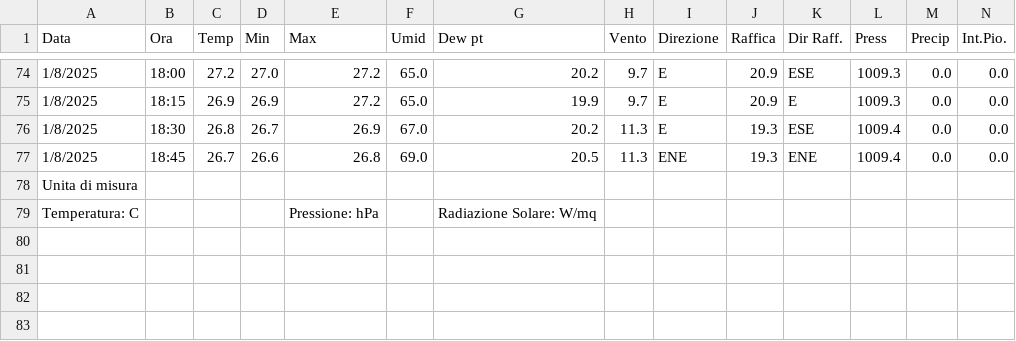
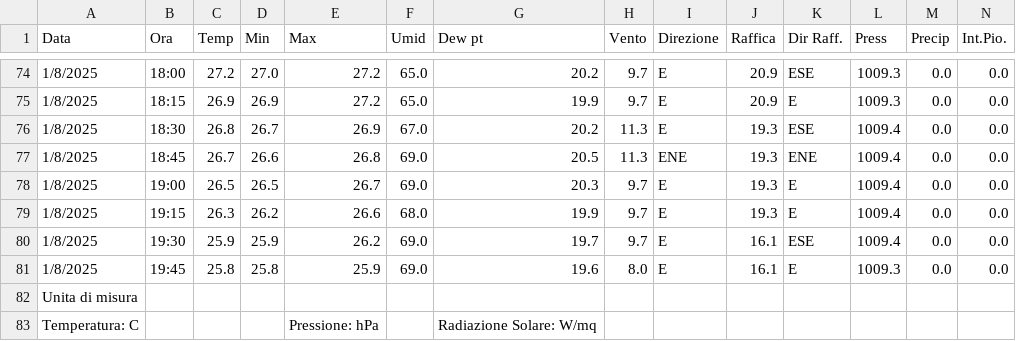
Before and after one commit to skfallin/meteopuzzo, a CSV file: export.csv, drawn as a sheet; only a part is shown, gaps mark what is left out; rows hold the shown columns only; the diff names each change by its address in the sheet, - before the commit and + after, or states it on an @@ line.

```diff
--- a/export.csv
+++ b/export.csv
+row 78: 1/8/2025 | 19:00 | 26.5 | 26.5 | 26.7 | 69.0 | 20.3 | 9.7 | E | 19.3 | E | 1009.4 | 0.0 | 0.0
+row 79: 1/8/2025 | 19:15 | 26.3 | 26.2 | 26.6 | 68.0 | 19.9 | 9.7 | E | 19.3 | E | 1009.4 | 0.0 | 0.0
+row 80: 1/8/2025 | 19:30 | 25.9 | 25.9 | 26.2 | 69.0 | 19.7 | 9.7 | E | 16.1 | ESE | 1009.4 | 0.0 | 0.0
+row 81: 1/8/2025 | 19:45 | 25.8 | 25.8 | 25.9 | 69.0 | 19.6 | 8.0 | E | 16.1 | E | 1009.3 | 0.0 | 0.0
```
